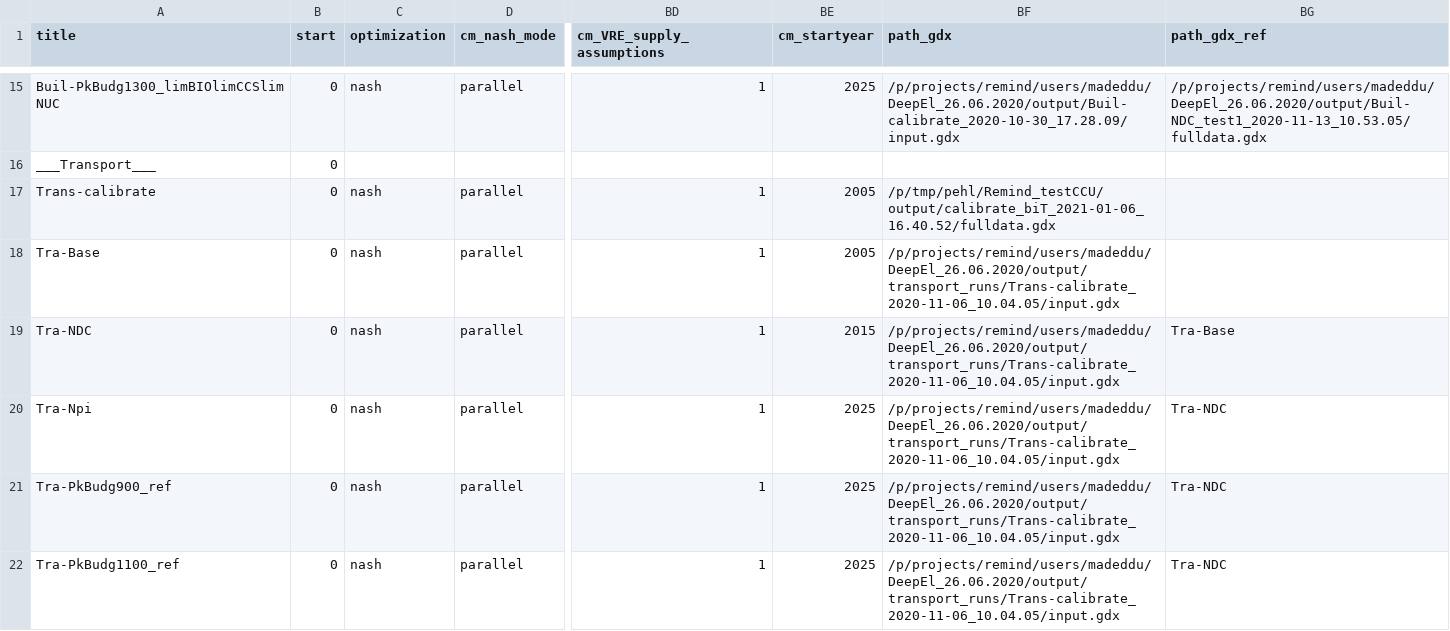
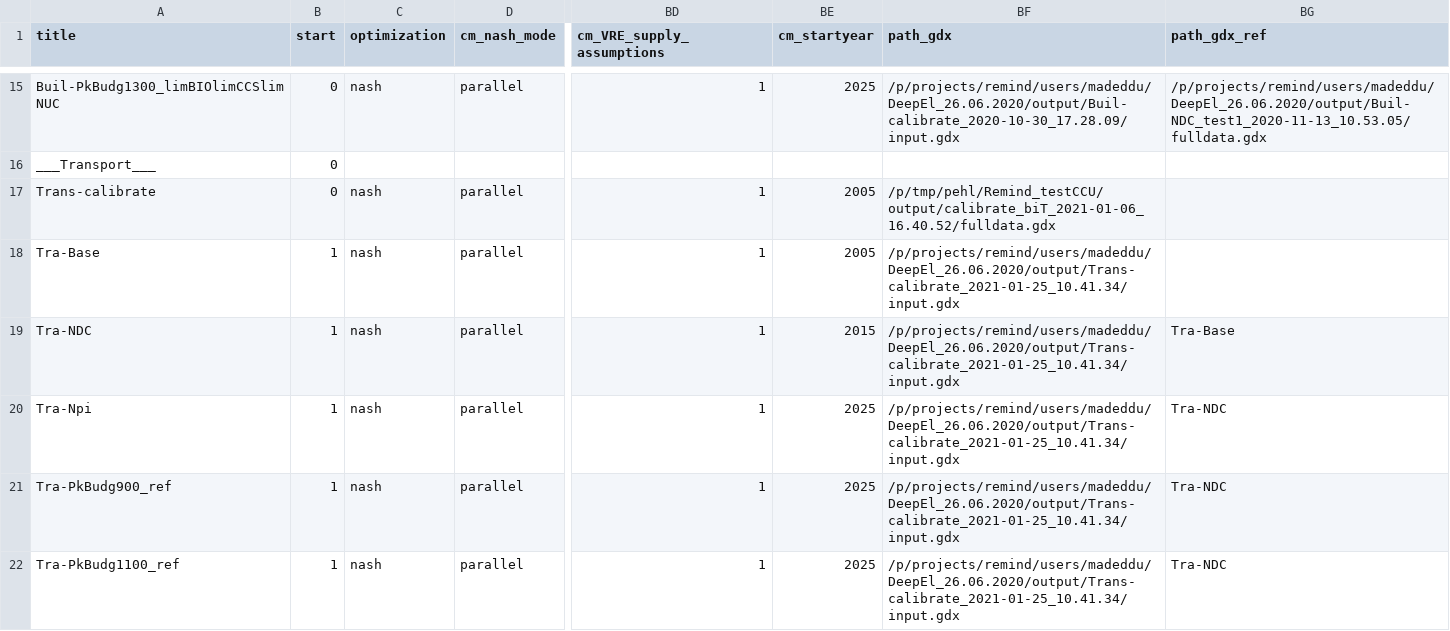
Before and after one commit to remindmodel/remind, a CSV file: config/scenario_config_DeepEl.csv, drawn as a sheet; only a part is shown, gaps mark what is left out; the diff covers the shown part only; the diff names each change by its address in the sheet, - before the commit and + after, or states it on an @@ line.

```diff
--- a/config/scenario_config_DeepEl.csv
+++ b/config/scenario_config_DeepEl.csv
-B18:B22 (start): 0
+B18:B22 (start): 1
-BF18:BF22 (path_gdx): /p/projects/remind/users/madeddu/DeepEl_26.06.2020/output/transport_runs/Trans-calibrate_2020-11-06_10.04.05/input.gdx
+BF18:BF22 (path_gdx): /p/projects/remind/users/madeddu/DeepEl_26.06.2020/output/Trans-calibrate_2021-01-25_10.41.34/input.gdx
```
Also changed, not shown: 1 removed row and 76 edited cells elsewhere in this file, 2 other files.
